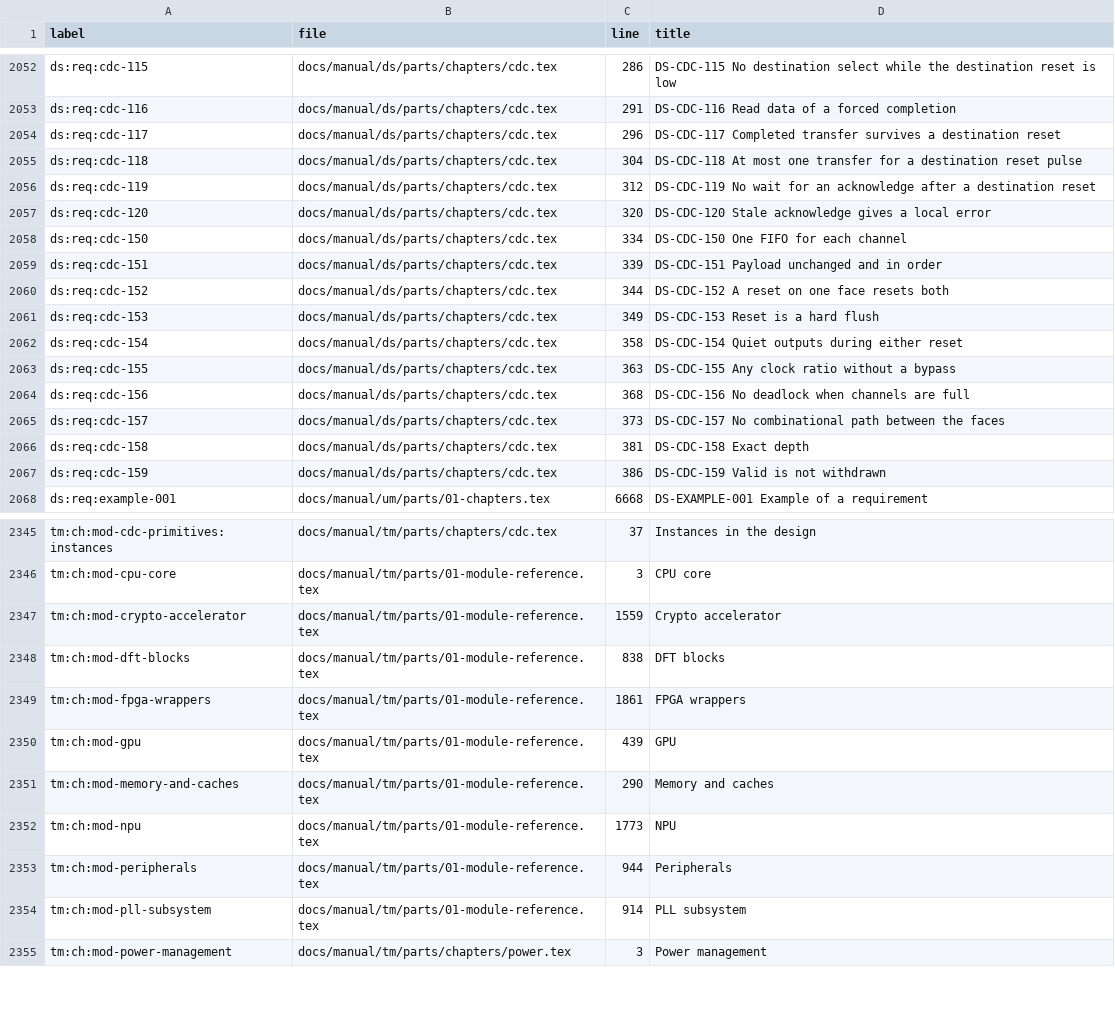
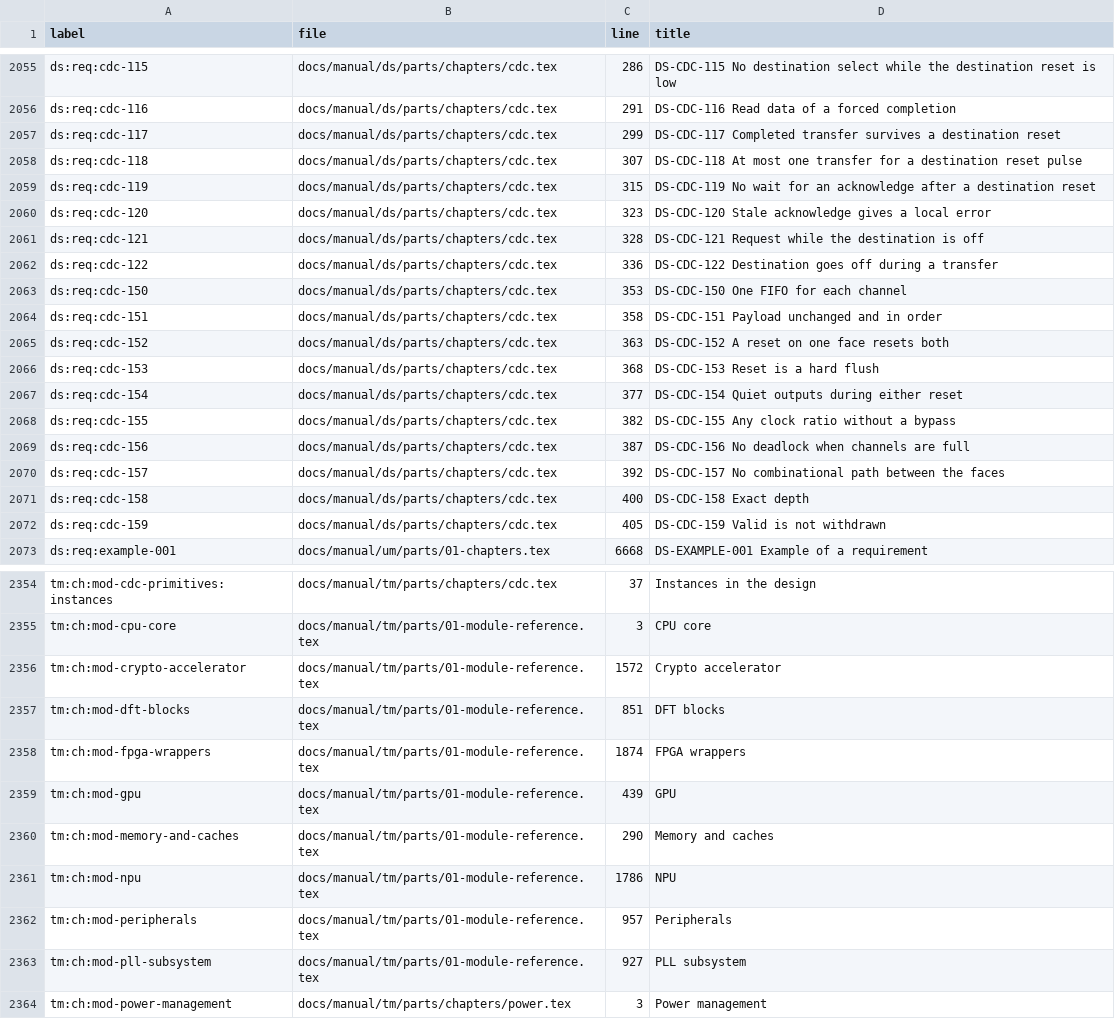
Before and after one commit to chuanseng-ng/claude_verilog_test, a TSV file: docs/manual/common/labels.tsv, drawn as a sheet; only a part is shown, gaps mark what is left out; the diff covers the shown part only.

```diff
--- a/docs/manual/common/labels.tsv
+++ b/docs/manual/common/labels.tsv
@@ -2053,16 +2056,18 @@ ds:req:cdc-115	docs/manual/ds/parts/chapters/cdc.tex	286	DS-CDC-115 No destinati
 ds:req:cdc-116	docs/manual/ds/parts/chapters/cdc.tex	291	DS-CDC-116 Read data of a forced completion
-ds:req:cdc-117	docs/manual/ds/parts/chapters/cdc.tex	296	DS-CDC-117 Completed transfer survives a destination reset
-ds:req:cdc-118	docs/manual/ds/parts/chapters/cdc.tex	304	DS-CDC-118 At most one transfer for a destination reset pulse
-ds:req:cdc-119	docs/manual/ds/parts/chapters/cdc.tex	312	DS-CDC-119 No wait for an acknowledge after a destination reset
-ds:req:cdc-120	docs/manual/ds/parts/chapters/cdc.tex	320	DS-CDC-120 Stale acknowledge gives a local error
-ds:req:cdc-150	docs/manual/ds/parts/chapters/cdc.tex	334	DS-CDC-150 One FIFO for each channel
-ds:req:cdc-151	docs/manual/ds/parts/chapters/cdc.tex	339	DS-CDC-151 Payload unchanged and in order
-ds:req:cdc-152	docs/manual/ds/parts/chapters/cdc.tex	344	DS-CDC-152 A reset on one face resets both
-ds:req:cdc-153	docs/manual/ds/parts/chapters/cdc.tex	349	DS-CDC-153 Reset is a hard flush
-ds:req:cdc-154	docs/manual/ds/parts/chapters/cdc.tex	358	DS-CDC-154 Quiet outputs during either reset
-ds:req:cdc-155	docs/manual/ds/parts/chapters/cdc.tex	363	DS-CDC-155 Any clock ratio without a bypass
-ds:req:cdc-156	docs/manual/ds/parts/chapters/cdc.tex	368	DS-CDC-156 No deadlock when channels are full
-ds:req:cdc-157	docs/manual/ds/parts/chapters/cdc.tex	373	DS-CDC-157 No combinational path between the faces
-ds:req:cdc-158	docs/manual/ds/parts/chapters/cdc.tex	381	DS-CDC-158 Exact depth
-ds:req:cdc-159	docs/manual/ds/parts/chapters/cdc.tex	386	DS-CDC-159 Valid is not withdrawn
+ds:req:cdc-117	docs/manual/ds/parts/chapters/cdc.tex	299	DS-CDC-117 Completed transfer survives a destination reset
+ds:req:cdc-118	docs/manual/ds/parts/chapters/cdc.tex	307	DS-CDC-118 At most one transfer for a destination reset pulse
+ds:req:cdc-119	docs/manual/ds/parts/chapters/cdc.tex	315	DS-CDC-119 No wait for an acknowledge after a destination reset
+ds:req:cdc-120	docs/manual/ds/parts/chapters/cdc.tex	323	DS-CDC-120 Stale acknowledge gives a local error
+ds:req:cdc-121	docs/manual/ds/parts/chapters/cdc.tex	328	DS-CDC-121 Request while the destination is off
+ds:req:cdc-122	docs/manual/ds/parts/chapters/cdc.tex	336	DS-CDC-122 Destination goes off during a transfer
+ds:req:cdc-150	docs/manual/ds/parts/chapters/cdc.tex	353	DS-CDC-150 One FIFO for each channel
+ds:req:cdc-151	docs/manual/ds/parts/chapters/cdc.tex	358	DS-CDC-151 Payload unchanged and in order
+ds:req:cdc-152	docs/manual/ds/parts/chapters/cdc.tex	363	DS-CDC-152 A reset on one face resets both
+ds:req:cdc-153	docs/manual/ds/parts/chapters/cdc.tex	368	DS-CDC-153 Reset is a hard flush
+ds:req:cdc-154	docs/manual/ds/parts/chapters/cdc.tex	377	DS-CDC-154 Quiet outputs during either reset
+ds:req:cdc-155	docs/manual/ds/parts/chapters/cdc.tex	382	DS-CDC-155 Any clock ratio without a bypass
+ds:req:cdc-156	docs/manual/ds/parts/chapters/cdc.tex	387	DS-CDC-156 No deadlock when channels are full
+ds:req:cdc-157	docs/manual/ds/parts/chapters/cdc.tex	392	DS-CDC-157 No combinational path between the faces
+ds:req:cdc-158	docs/manual/ds/parts/chapters/cdc.tex	400	DS-CDC-158 Exact depth
+ds:req:cdc-159	docs/manual/ds/parts/chapters/cdc.tex	405	DS-CDC-159 Valid is not withdrawn
 ds:req:example-001	docs/manual/um/parts/01-chapters.tex	6668	DS-EXAMPLE-001 Example of a requirement
@@ -2346,10 +2355,10 @@ tm:ch:mod-cdc-primitives:instances	docs/manual/tm/parts/chapters/cdc.tex	37	Inst
 tm:ch:mod-cpu-core	docs/manual/tm/parts/01-module-reference.tex	3	CPU core
-tm:ch:mod-crypto-accelerator	docs/manual/tm/parts/01-module-reference.tex	1559	Crypto accelerator
-tm:ch:mod-dft-blocks	docs/manual/tm/parts/01-module-reference.tex	838	DFT blocks
-tm:ch:mod-fpga-wrappers	docs/manual/tm/parts/01-module-reference.tex	1861	FPGA wrappers
+tm:ch:mod-crypto-accelerator	docs/manual/tm/parts/01-module-reference.tex	1572	Crypto accelerator
+tm:ch:mod-dft-blocks	docs/manual/tm/parts/01-module-reference.tex	851	DFT blocks
+tm:ch:mod-fpga-wrappers	docs/manual/tm/parts/01-module-reference.tex	1874	FPGA wrappers
 tm:ch:mod-gpu	docs/manual/tm/parts/01-module-reference.tex	439	GPU
 tm:ch:mod-memory-and-caches	docs/manual/tm/parts/01-module-reference.tex	290	Memory and caches
-tm:ch:mod-npu	docs/manual/tm/parts/01-module-reference.tex	1773	NPU
-tm:ch:mod-peripherals	docs/manual/tm/parts/01-module-reference.tex	944	Peripherals
-tm:ch:mod-pll-subsystem	docs/manual/tm/parts/01-module-reference.tex	914	PLL subsystem
+tm:ch:mod-npu	docs/manual/tm/parts/01-module-reference.tex	1786	NPU
+tm:ch:mod-peripherals	docs/manual/tm/parts/01-module-reference.tex	957	Peripherals
+tm:ch:mod-pll-subsystem	docs/manual/tm/parts/01-module-reference.tex	927	PLL subsystem
 tm:ch:mod-power-management	docs/manual/tm/parts/chapters/power.tex	3	Power management
```
Also changed, not shown: 8 added rows and 64 edited cells elsewhere in this file, docs/manual/common/requirement_ids.tsv, 12 other files.
